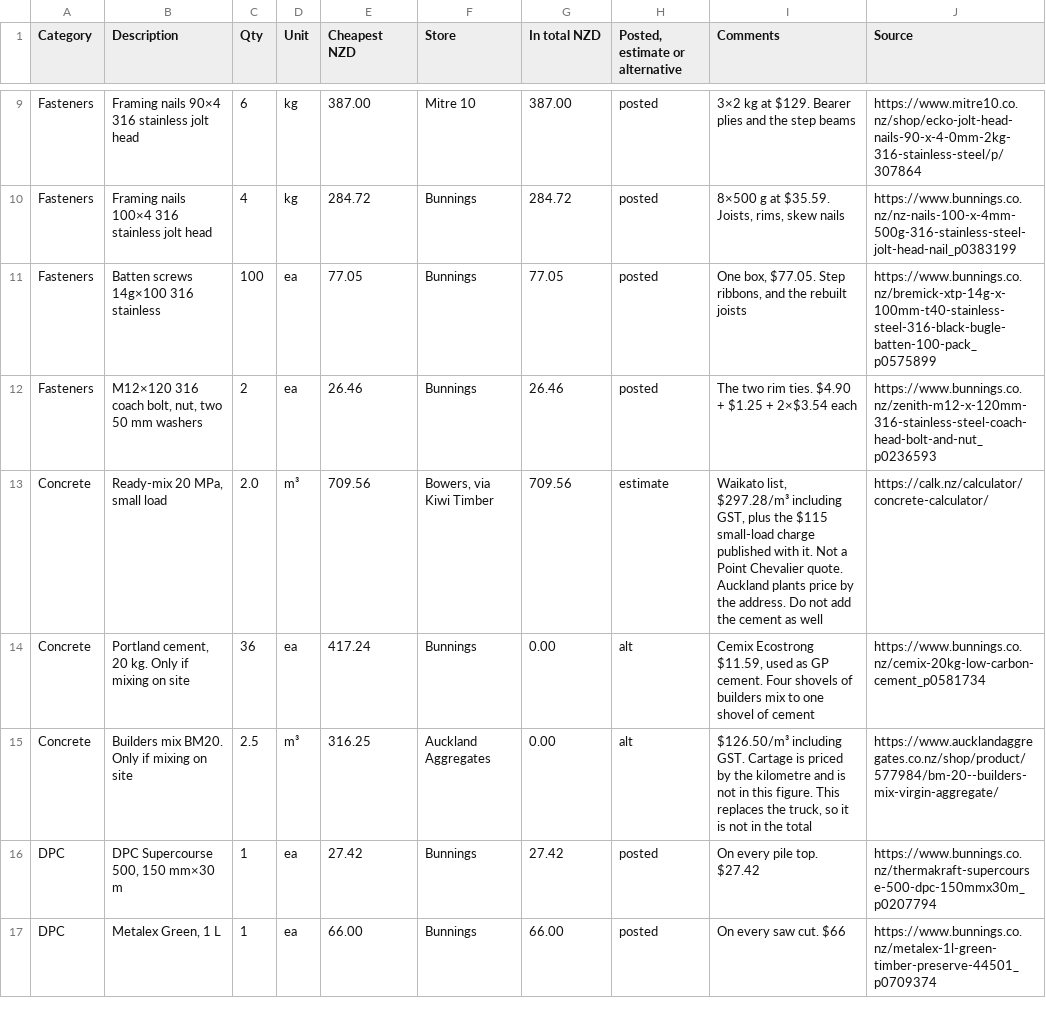
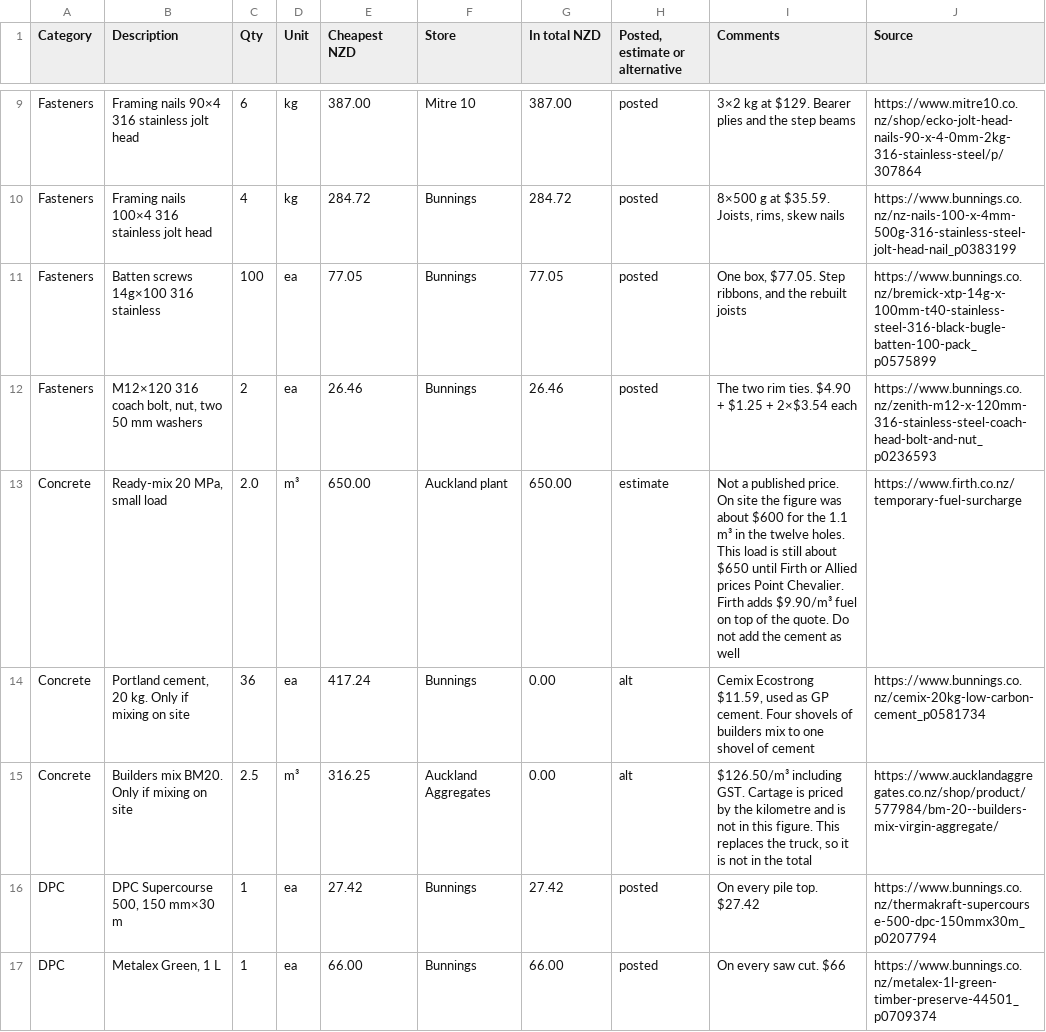
Before and after one commit to MaxHogervorst/deck-design, a CSV file: SHOPPING_LIST.csv, drawn as a sheet; only a part is shown, gaps mark what is left out; the diff covers the shown part only.

Commit message:
Price the list from Auckland stores only.
Marton, Horotiu and Stratford are out. Bunnings is the cheapest posted price on the timber and the piles.

```diff
--- a/SHOPPING_LIST.csv
+++ b/SHOPPING_LIST.csv
@@ -12,3 +12,3 @@ Fasteners,Batten screws 14g×100 316 stainless,100,ea,77.05,Bunnings,77.05,poste
 Fasteners,"M12×120 316 coach bolt, nut, two 50 mm washers",2,ea,26.46,Bunnings,26.46,posted,The two rim ties. $4.90 + $1.25 + 2×$3.54 each,https://www.bunnings.co.nz/zenith-m12-x-120mm-316-stainless-steel-coach-head-bolt-and-nut_p0236593
-Concrete,"Ready-mix 20 MPa, small load",2.0,m³,709.56,"Bowers, via Kiwi Timber",709.56,estimate,"Waikato list, $297.28/m³ including GST, plus the $115 small-load charge published with it. Not a Point Chevalier quote. Auckland plants price by the address. Do not add the cement as well",https://calk.nz/calculator/concrete-calculator/
+Concrete,"Ready-mix 20 MPa, small load",2.0,m³,650.00,Auckland plant,650.00,estimate,Not a published price. On site the figure was about $600 for the 1.1 m³ in the twelve holes. This load is still about $650 until Firth or Allied prices Point Chevalier. Firth adds $9.90/m³ fuel on top of the quote. Do not add the cement as well,https://www.firth.co.nz/temporary-fuel-surcharge
 Concrete,"Portland cement, 20 kg. Only if mixing on site",36,ea,417.24,Bunnings,0.00,alt,"Cemix Ecostrong $11.59, used as GP cement. Four shovels of builders mix to one shovel of cement",https://www.bunnings.co.nz/cemix-20kg-low-carbon-cement_p0581734
```
Also changed, not shown: 23 edited cells elsewhere in this file, docs/shopping-list.csv, 4 other files.
